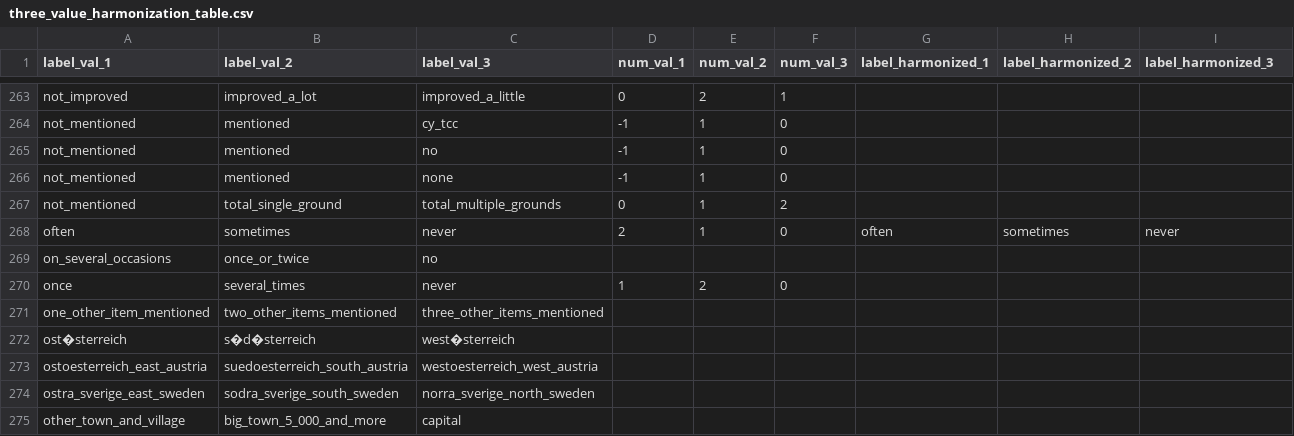
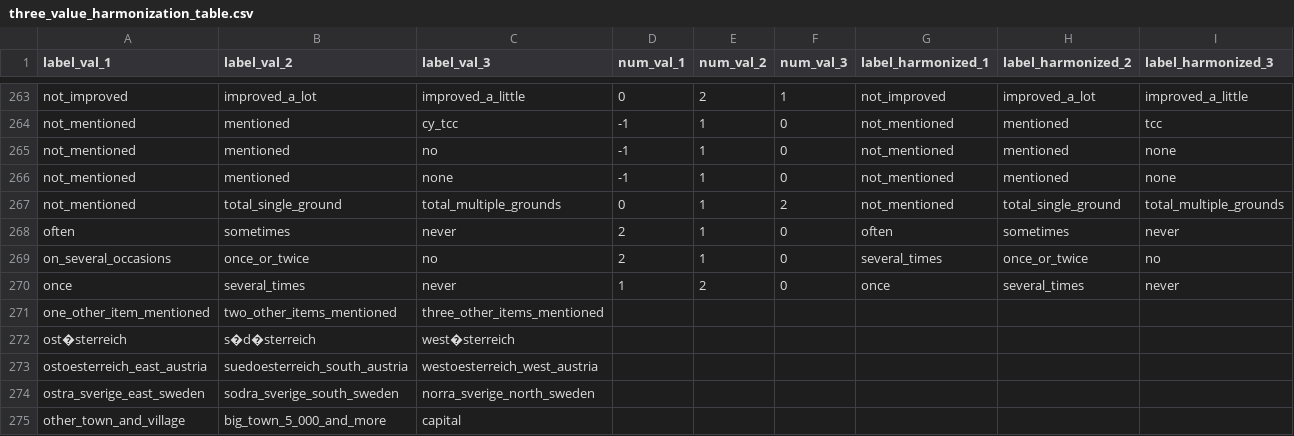
Before and after one commit to antaldaniel/eurobarometer, a CSV file: data-raw/three_value_harmonization_table.csv, drawn as a sheet; only a part is shown, gaps mark what is left out; the diff covers the shown part only; the diff names each change by its address in the sheet, - before the commit and + after, or states it on an @@ line.

```diff
--- a/data-raw/three_value_harmonization_table.csv
+++ b/data-raw/three_value_harmonization_table.csv
-G263 (label_harmonized_1): (empty)
+G263 (label_harmonized_1): not_improved
-H263 (label_harmonized_2): (empty)
+H263 (label_harmonized_2): improved_a_lot
-I263 (label_harmonized_3): (empty)
+I263 (label_harmonized_3): improved_a_little
-G264:G267 (label_harmonized_1): (empty)
+G264:G267 (label_harmonized_1): not_mentioned
-H264:H266 (label_harmonized_2): (empty)
+H264:H266 (label_harmonized_2): mentioned
-I264 (label_harmonized_3): (empty)
+I264 (label_harmonized_3): tcc
-I265:I266 (label_harmonized_3): (empty)
+I265:I266 (label_harmonized_3): none
-H267 (label_harmonized_2): (empty)
+H267 (label_harmonized_2): total_single_ground
-I267 (label_harmonized_3): (empty)
+I267 (label_harmonized_3): total_multiple_grounds
-D269 (num_val_1): (empty)
+D269 (num_val_1): 2
-E269 (num_val_2): (empty)
+E269 (num_val_2): 1
-F269 (num_val_3): (empty)
+F269 (num_val_3): 0
-G269 (label_harmonized_1): (empty)
+G269 (label_harmonized_1): several_times
-H269 (label_harmonized_2): (empty)
+H269 (label_harmonized_2): once_or_twice
-I269 (label_harmonized_3): (empty)
+I269 (label_harmonized_3): no
-G270 (label_harmonized_1): (empty)
+G270 (label_harmonized_1): once
-H270 (label_harmonized_2): (empty)
+H270 (label_harmonized_2): several_times
-I270 (label_harmonized_3): (empty)
+I270 (label_harmonized_3): never
```
Also changed, not shown: 33 edited cells elsewhere in this file, 5 other files.
